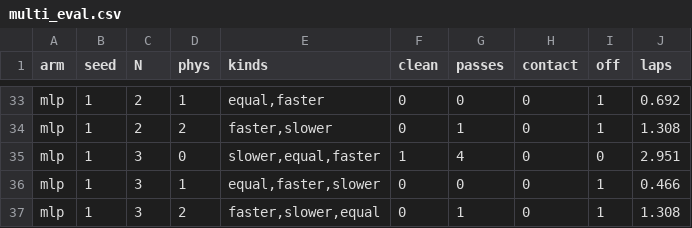
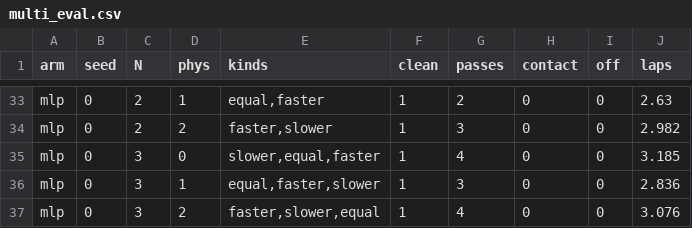
Before and after one commit to agpoks/mpcc-online-tuning, a CSV file: results/race_multicar/multi_eval.csv, drawn as a sheet; only a part is shown, gaps mark what is left out; the diff covers the shown part only; the diff names each change by its address in the sheet, - before the commit and + after, or states it on an @@ line.

```diff
--- a/results/race_multicar/multi_eval.csv
+++ b/results/race_multicar/multi_eval.csv
-B33:B37 (seed): 1
+B33:B37 (seed): 0
-F33:F34 (clean): 0
+F33:F34 (clean): 1
-G33 (passes): 0
+G33 (passes): 2
-I33:I34 (off): 1
+I33:I34 (off): 0
-J33 (laps): 0.692
+J33 (laps): 2.63
-G34 (passes): 1
+G34 (passes): 3
-J34 (laps): 1.308
+J34 (laps): 2.982
-J35 (laps): 2.951
+J35 (laps): 3.185
-F36:F37 (clean): 0
+F36:F37 (clean): 1
-G36 (passes): 0
+G36 (passes): 3
-I36:I37 (off): 1
+I36:I37 (off): 0
-J36 (laps): 0.466
+J36 (laps): 2.836
-G37 (passes): 1
+G37 (passes): 4
-J37 (laps): 1.308
+J37 (laps): 3.076
```
Also changed, not shown: 52 edited cells elsewhere in this file, results/race_multicar/multi_eval_summary.csv, 10 other files.
